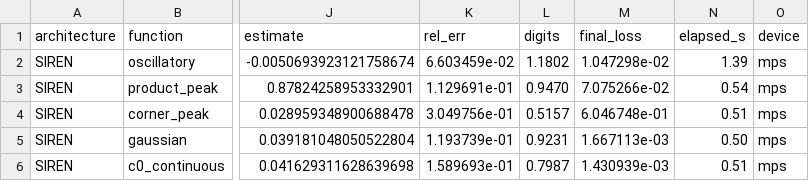
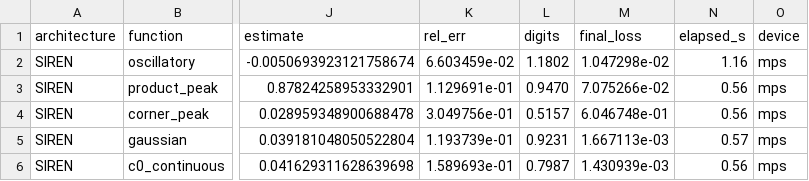
Before and after one commit to GrindelfP/project-skuld, a CSV file: research/results/flat/27-siren-genz/siren_genz_smoke.csv, drawn as a sheet; only a part is shown, gaps mark what is left out; the diff names each change by its address in the sheet, - before the commit and + after, or states it on an @@ line.

Commit message:
[FEATURE] Genz 3D/6D benchmark scripts (flat/33, flat/34) + tuned difficulty tier
- genz.py: difficulty tiers. Calibrated 'tuned' (a=2.0) lands at 4.17 mean
  digits vs 2.68 canonical, matching the meson target's ~5. Difficulty is
  non-monotonic in a: a=1.0 is HARDER than a=2.0 on 4 of 5 functions.
  Side benefit: all five exact values become O(1), removing the near-zero
  oscillatory trap (-4.76e-3) that made relative digits brutal.
- genz_runner: --n / --difficulty, abs_err column, 6D epoch budgets,
  write=False for aggregation, and a BOUNDED quadrature reference.
- flat/33-genz-3d-benchmark and flat/34-genz-6d-benchmark: one script each,
  all 7 architectures, runnable concurrently on the cluster.

Cubature is intractable above n~4 (all five functions time out at n=6), which
silently hung what looked like a 50-epoch network for over an hour. The
reference is now bounded and 3-D only.

Measured 6D cost: 0.074 s/epoch SIREN, 0.561 WIRE (vs 0.148 at n=3) --
2.5x typical, 3.8x for the compute-bound WIRE.

```diff
--- a/research/results/flat/27-siren-genz/siren_genz_smoke.csv
+++ b/research/results/flat/27-siren-genz/siren_genz_smoke.csv
-N2 (elapsed_s): 1.39
+N2 (elapsed_s): 1.16
-N3 (elapsed_s): 0.54
+N3 (elapsed_s): 0.56
-N4 (elapsed_s): 0.51
+N4 (elapsed_s): 0.56
-N5 (elapsed_s): 0.50
+N5 (elapsed_s): 0.57
-N6 (elapsed_s): 0.51
+N6 (elapsed_s): 0.56
```
Also changed, not shown: research/results/flat/28-sechiren-genz/sechiren_genz_smoke.csv, research/results/flat/30-mixiren-genz/mixiren_genz_smoke.csv, 15 other files.
